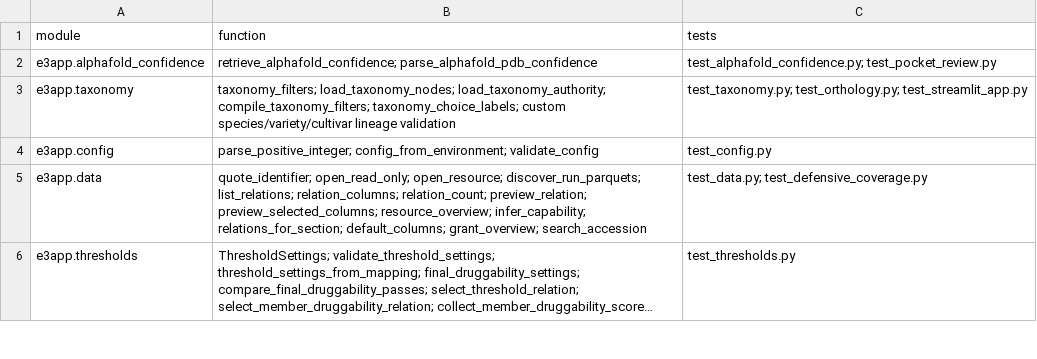
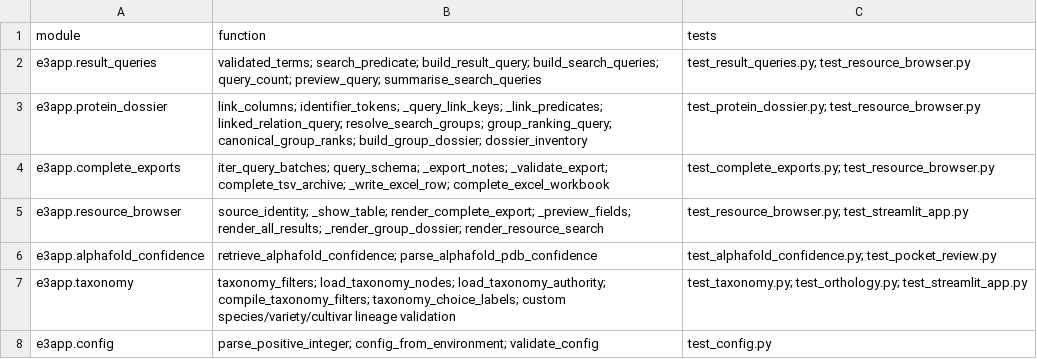
Before and after one commit to peterthorpe5/E3_project_draft, a TSV file: e3_python_app/docs/TEST_TRACEABILITY.tsv, drawn as a sheet; only a part is shown; the shorter side is filled out with more unchanged rows; long unchanged cells end in ….

Commit message:
Add complete protein and HOG search and full result exports

```diff
--- a/e3_python_app/docs/TEST_TRACEABILITY.tsv
+++ b/e3_python_app/docs/TEST_TRACEABILITY.tsv
@@ -1,2 +1,6 @@
 module	function	tests
+e3app.result_queries	validated_terms; search_predicate; build_result_query; build_search_queries; query_count; preview_query; summarise_search_queries	test_result_queries.py; test_resource_browser.py
+e3app.protein_dossier	link_columns; identifier_tokens; _query_link_keys; _link_predicates; linked_relation_query; resolve_search_groups; group_ranking_query; canonical_group_ranks; build_group_dossier; dossier_inventory	test_protein_dossier.py; test_resource_browser.py
+e3app.complete_exports	iter_query_batches; query_schema; _export_notes; _validate_export; complete_tsv_archive; _write_excel_row; complete_excel_workbook	test_complete_exports.py; test_resource_browser.py
+e3app.resource_browser	source_identity; _show_table; render_complete_export; _preview_fields; render_all_results; _render_group_dossier; render_resource_search	test_resource_browser.py; test_streamlit_app.py
 e3app.alphafold_confidence	retrieve_alphafold_confidence; parse_alphafold_pdb_confidence	test_alphafold_confidence.py; test_pocket_review.py
```
Also changed, not shown: 24 other files.
